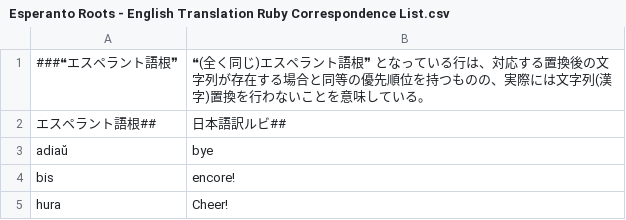
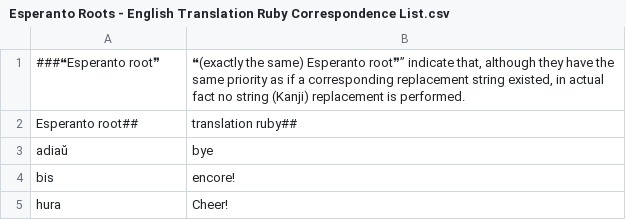
Before and after one commit to TakafumiYamauchi/Esperanto-Kanji-Converter-and-Ruby-Annotation-Tool-English, a CSV file: Appの运行に使用する各类文件/Esperanto Roots - English Translation Ruby Correspondence List.csv, drawn as a sheet; only a part is shown; removed rows and columns are numbered as before the commit, all else as after; the diff names each change by its address in the sheet, - before the commit and + after, or states it on an @@ line.

```diff
--- a/Appの运行に使用する各类文件/Esperanto Roots - English Translation Ruby Correspondence List.csv
+++ b/Appの运行に使用する各类文件/Esperanto Roots - English Translation Ruby Correspondence List.csv
-row 1: ###❝エスペラント語根❞ | ❝(全く同じ)エスペラント語根❞ となっている行は、対応する置換後の文字列が存在する場合と同等の優先順位を持つものの、実際には文字列(漢字)置換を行わないことを意味している。
-row 2: エスペラント語根## | 日本語訳ルビ##
+row 1: ###❝Esperanto root❞ | ❝(exactly the same) Esperanto root❞” indicate that, although they have the same priority as if a corresponding replacement string existed, in actual fact no string (Kanji) replacement is performed.
+row 2: Esperanto root## | translation ruby##
```
Also changed, not shown: 2 other files.
